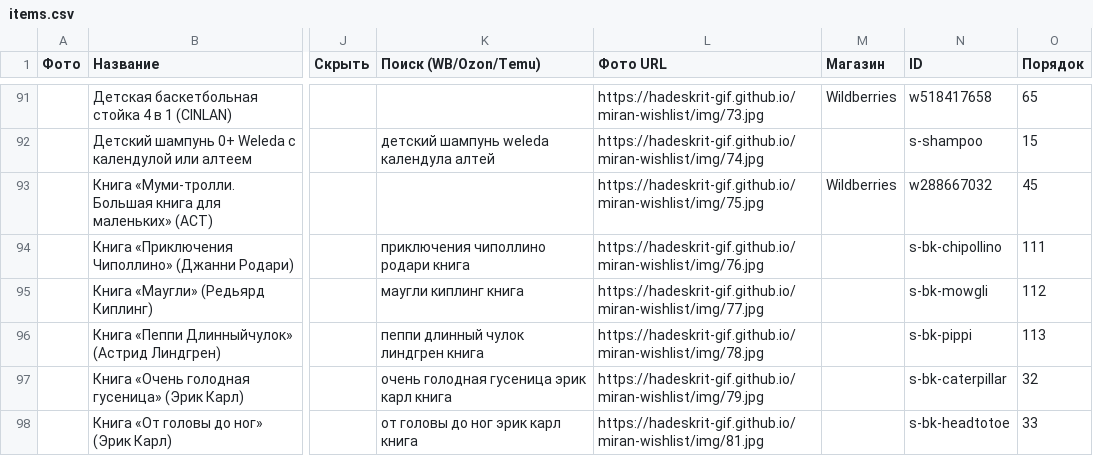
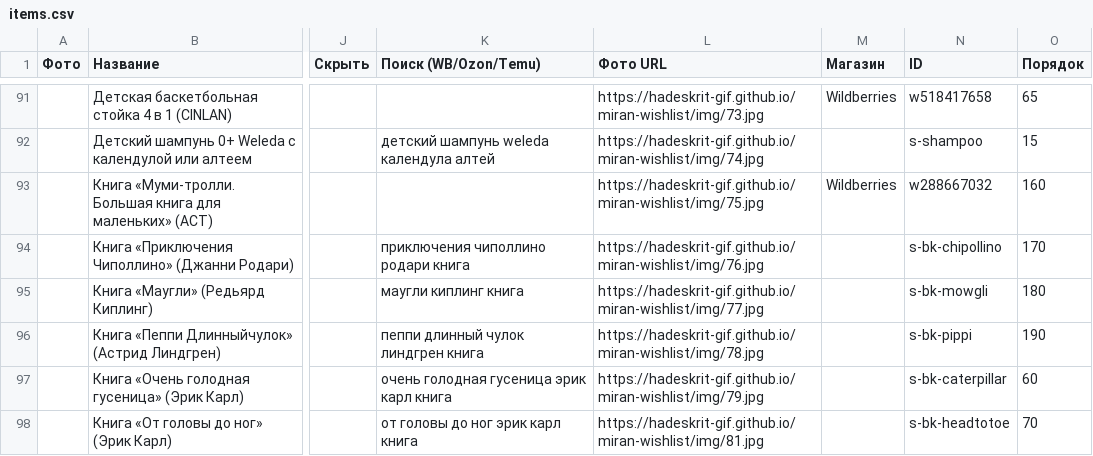
Before and after one commit to Hadeskrit-gif/miran-wishlist, a CSV file: items.csv, drawn as a sheet; only a part is shown, gaps mark what is left out; the diff covers the shown part only; the diff names each change by its address in the sheet, - before the commit and + after, or states it on an @@ line.

Commit message:
Update wishlist

```diff
--- a/items.csv
+++ b/items.csv
-O93 (Порядок): 45
+O93 (Порядок): 160
-O94 (Порядок): 111
+O94 (Порядок): 170
-O95 (Порядок): 112
+O95 (Порядок): 180
-O96 (Порядок): 113
+O96 (Порядок): 190
-O97 (Порядок): 32
+O97 (Порядок): 60
-O98 (Порядок): 33
+O98 (Порядок): 70
```
Also changed, not shown: 21 edited cells elsewhere in this file.
